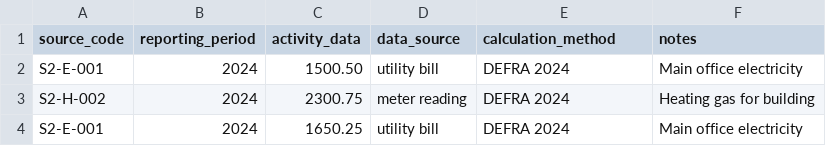
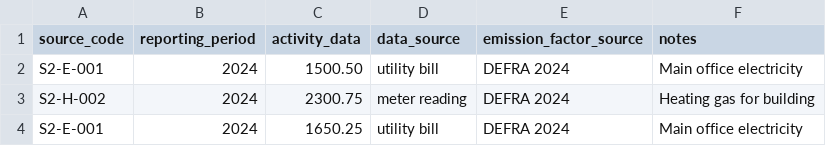
Before and after one commit to almansoobMohanad/GHG_Emissions_Calculator, a CSV file: uploads/emissions_template.csv, drawn as a sheet.

Commit message:
Update database setup script to create a test company and link admin user; modify emissions template header for clarity

```diff
--- a/uploads/emissions_template.csv
+++ b/uploads/emissions_template.csv
@@ -1,2 +1,2 @@
-source_code,reporting_period,activity_data,data_source,calculation_method,notes
+source_code,reporting_period,activity_data,data_source,emission_factor_source,notes
 S2-E-001,2024,1500.50,utility bill,DEFRA 2024,Main office electricity
```
Also changed, not shown: 1 other file.
